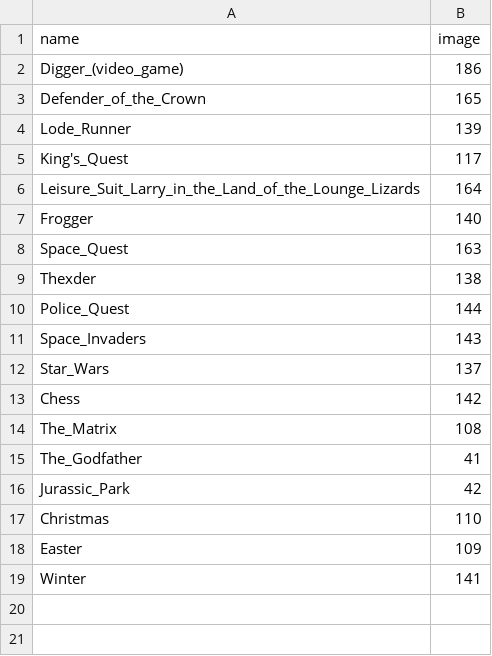
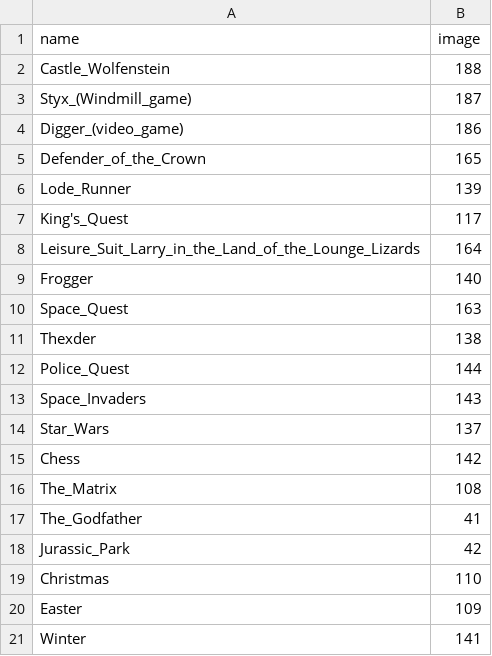
Before and after one commit to slurpcode/slurp, a CSV file: _data/favourites.csv, drawn as a sheet; the diff names each change by its address in the sheet, - before the commit and + after, or states it on an @@ line.

Commit message:
Add 2 more favourites

```diff
--- a/_data/favourites.csv
+++ b/_data/favourites.csv
+row 2: Castle_Wolfenstein | 188
+row 3: Styx_(Windmill_game) | 187
```
Also changed, not shown: 6 other files.
